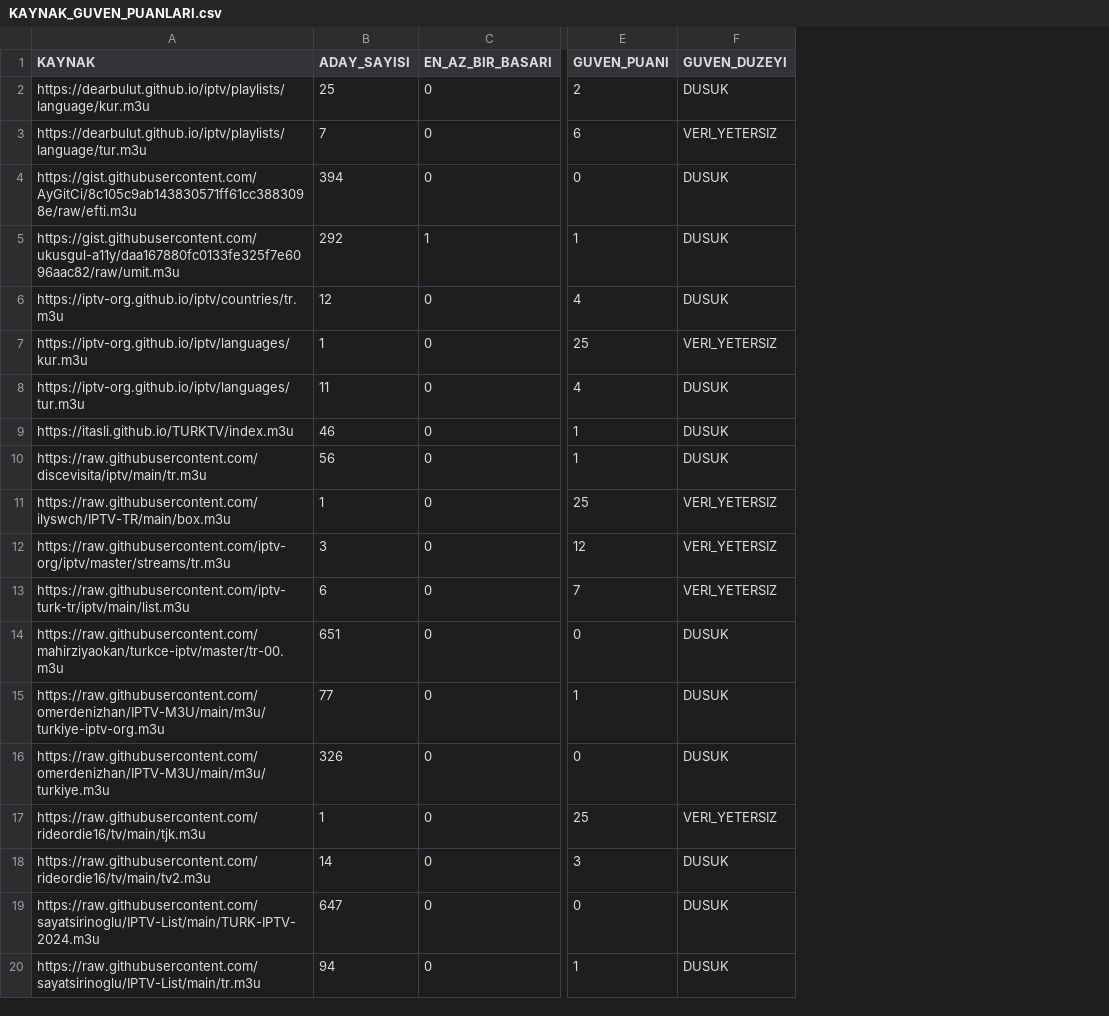
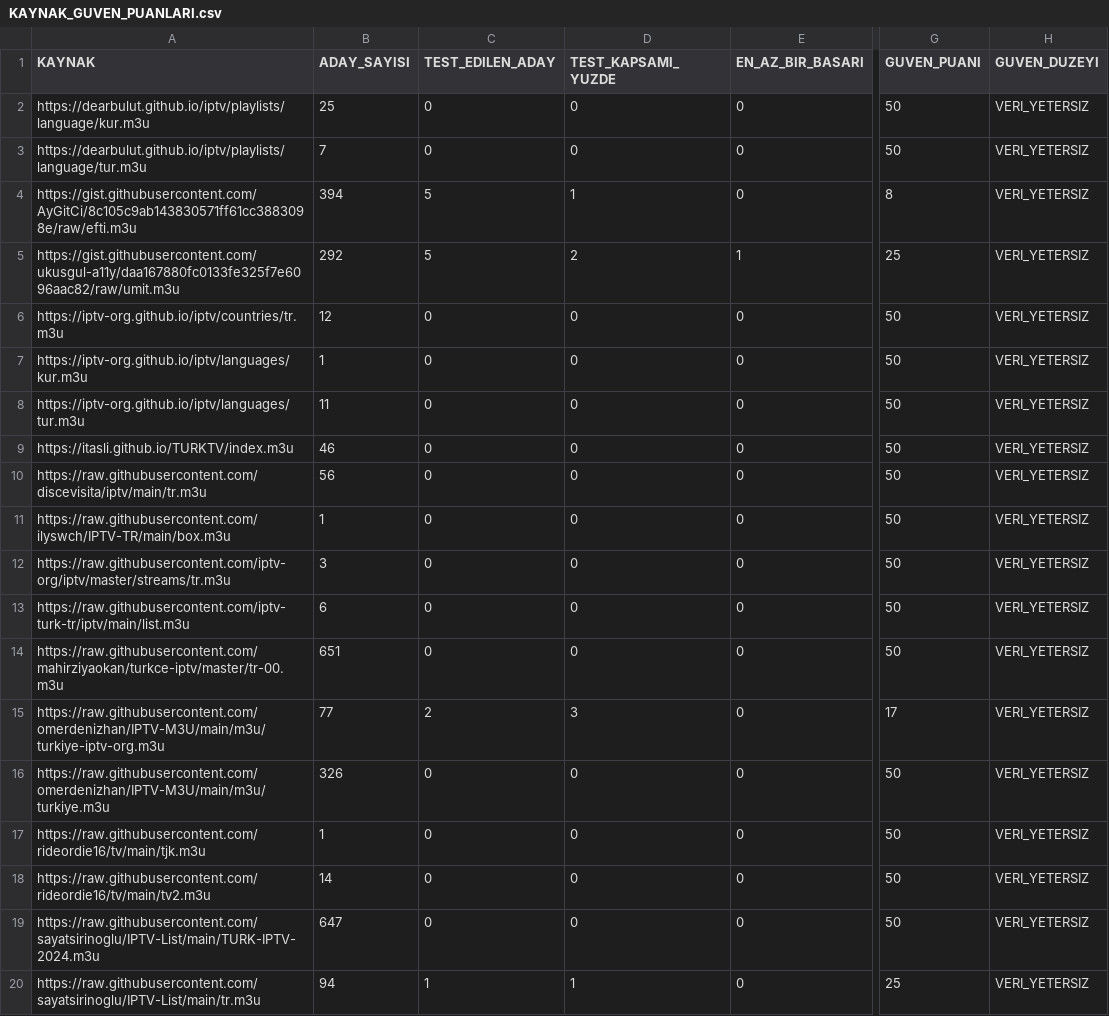
Before and after one commit to Madsc55/madsc-tv, a CSV file: aday_bekletme/KAYNAK_GUVEN_PUANLARI.csv, drawn as a sheet; only a part is shown, gaps mark what is left out; addresses are those after the commit; the diff names each change by its address in the sheet, - before the commit and + after, or states it on an @@ line.

```diff
--- a/aday_bekletme/KAYNAK_GUVEN_PUANLARI.csv
+++ b/aday_bekletme/KAYNAK_GUVEN_PUANLARI.csv
+column C (TEST_EDILEN_ADAY), rows 2-20: 0 | 0 | 5 | 5 | 0 | 0 | 0 | 0 | 0 | 0 | 0 | 0 | 0 | 2 | 0 | 0 | 0 | 0 | 1
+column D (TEST_KAPSAMI_YUZDE), rows 2-20: 0 | 0 | 1 | 2 | 0 | 0 | 0 | 0 | 0 | 0 | 0 | 0 | 0 | 3 | 0 | 0 | 0 | 0 | 1
-G2 (GUVEN_PUANI): 2
+G2 (GUVEN_PUANI): 50
-H2 (GUVEN_DUZEYI): DUSUK
+H2 (GUVEN_DUZEYI): VERI_YETERSIZ
-G3 (GUVEN_PUANI): 6
+G3 (GUVEN_PUANI): 50
-G4 (GUVEN_PUANI): 0
+G4 (GUVEN_PUANI): 8
-H4:H6 (GUVEN_DUZEYI): DUSUK
+H4:H6 (GUVEN_DUZEYI): VERI_YETERSIZ
-G5 (GUVEN_PUANI): 1
+G5 (GUVEN_PUANI): 25
-G6 (GUVEN_PUANI): 4
+G6 (GUVEN_PUANI): 50
-G7 (GUVEN_PUANI): 25
+G7 (GUVEN_PUANI): 50
-G8 (GUVEN_PUANI): 4
+G8 (GUVEN_PUANI): 50
-H8:H10 (GUVEN_DUZEYI): DUSUK
+H8:H10 (GUVEN_DUZEYI): VERI_YETERSIZ
-G9:G10 (GUVEN_PUANI): 1
+G9:G10 (GUVEN_PUANI): 50
-G11 (GUVEN_PUANI): 25
+G11 (GUVEN_PUANI): 50
-G12 (GUVEN_PUANI): 12
+G12 (GUVEN_PUANI): 50
-G13 (GUVEN_PUANI): 7
+G13 (GUVEN_PUANI): 50
-G14 (GUVEN_PUANI): 0
+G14 (GUVEN_PUANI): 50
-H14:H16 (GUVEN_DUZEYI): DUSUK
+H14:H16 (GUVEN_DUZEYI): VERI_YETERSIZ
-G15 (GUVEN_PUANI): 1
+G15 (GUVEN_PUANI): 17
-G16 (GUVEN_PUANI): 0
+G16 (GUVEN_PUANI): 50
-G17 (GUVEN_PUANI): 25
+G17 (GUVEN_PUANI): 50
-G18 (GUVEN_PUANI): 3
+G18 (GUVEN_PUANI): 50
-H18:H20 (GUVEN_DUZEYI): DUSUK
+H18:H20 (GUVEN_DUZEYI): VERI_YETERSIZ
-G19 (GUVEN_PUANI): 0
+G19 (GUVEN_PUANI): 50
-G20 (GUVEN_PUANI): 1
+G20 (GUVEN_PUANI): 25
```
Also changed, not shown: aday_bekletme/ADAY_DURUM_RAPORU.csv, aday_bekletme/GELISMIS_MEDYA_TESTI.csv, 2 other files.
